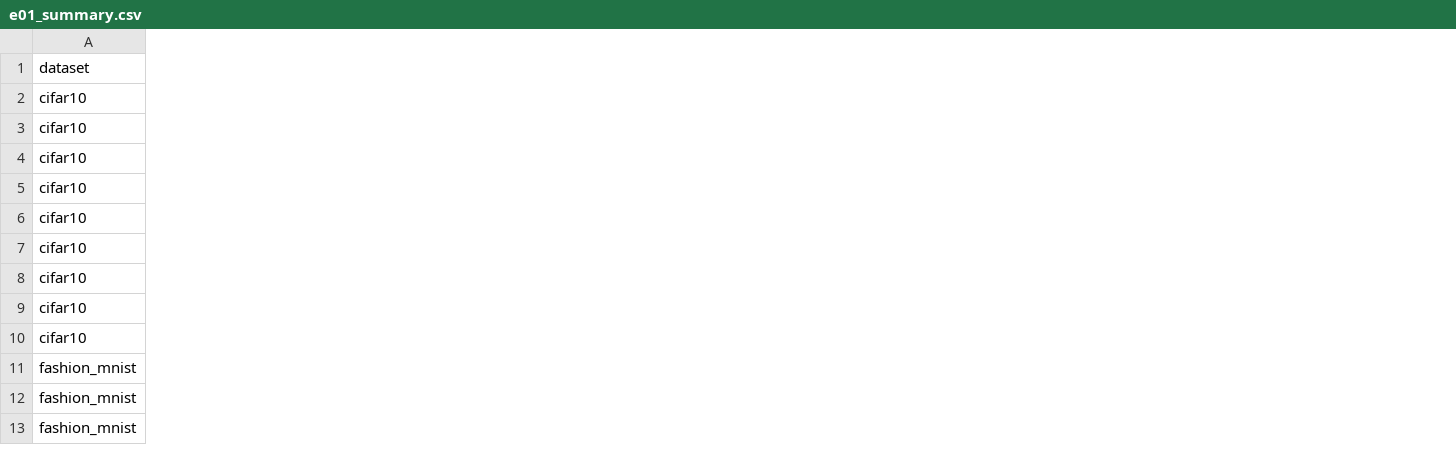
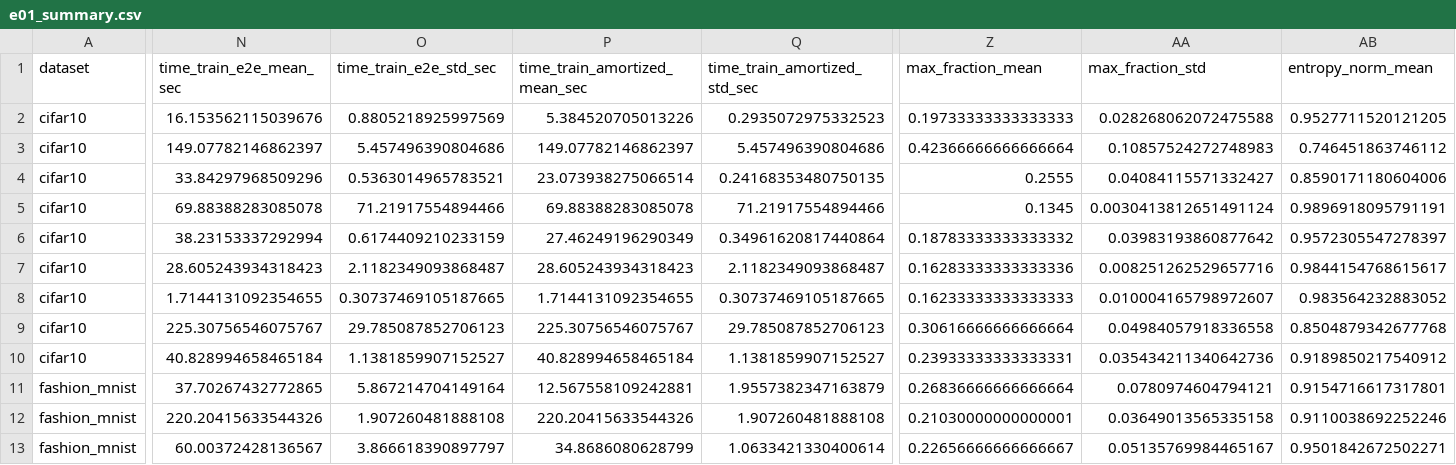
Before and after one commit to KQYaili/DeepClustering-Survey, a CSV file: results/tables/e01_summary.csv, drawn as a sheet; only a part is shown, gaps mark what is left out; the diff covers the shown part only; the diff names each change by its address in the sheet, - before the commit and + after, or states it on an @@ line.

Commit message:
Resolve Issues #1-#5: strict data/note binding, E05 negative diagnostic, E2E costs, E02/E03/taxonomy fixes, CI & tests

```diff
--- a/results/tables/e01_summary.csv
+++ b/results/tables/e01_summary.csv
+column N (time_train_e2e_mean_sec), rows 2-13: 16.153562115039676 | 149.07782146862397 | 33.84297968509296 | 69.88388283085078 | 38.23153337292994 | 28.605243934318423 | 1.7144131092354655 | 225.30756546075767 | 40.828994658465184 | 37.70267432772865 | 220.20415633544326 | 60.00372428136567
+column O (time_train_e2e_std_sec), rows 2-13: 0.8805218925997569 | 5.457496390804686 | 0.5363014965783521 | 71.21917554894466 | 0.6174409210233159 | 2.1182349093868487 | 0.30737469105187665 | 29.785087852706123 | 1.1381859907152527 | 5.867214704149164 | 1.907260481888108 | 3.866618390897797
+column P (time_train_amortized_mean_sec), rows 2-13: 5.384520705013226 | 149.07782146862397 | 23.073938275066514 | 69.88388283085078 | 27.46249196290349 | 28.605243934318423 | 1.7144131092354655 | 225.30756546075767 | 40.828994658465184 | 12.567558109242881 | 220.20415633544326 | 34.8686080628799
+column Q (time_train_amortized_std_sec), rows 2-13: 0.2935072975332523 | 5.457496390804686 | 0.24168353480750135 | 71.21917554894466 | 0.34961620817440864 | 2.1182349093868487 | 0.30737469105187665 | 29.785087852706123 | 1.1381859907152527 | 1.9557382347163879 | 1.907260481888108 | 1.0633421330400614
+column Z (max_fraction_mean), rows 2-13: 0.19733333333333333 | 0.42366666666666664 | 0.2555 | 0.1345 | 0.18783333333333332 | 0.16283333333333336 | 0.16233333333333333 | 0.30616666666666664 | 0.23933333333333331 | 0.26836666666666664 | 0.21030000000000001 | 0.22656666666666667
+column AA (max_fraction_std), rows 2-13: 0.028268062072475588 | 0.10857524272748983 | 0.04084115571332427 | 0.0030413812651491124 | 0.03983193860877642 | 0.008251262529657716 | 0.010004165798972607 | 0.04984057918336558 | 0.035434211340642736 | 0.0780974604794121 | 0.03649013565335158 | 0.05135769984465167
+column AB (entropy_norm_mean), rows 2-13: 0.9527711520121205 | 0.746451863746112 | 0.8590171180604006 | 0.9896918095791191 | 0.9572305547278397 | 0.9844154768615617 | 0.983564232883052 | 0.8504879342677768 | 0.9189850217540912 | 0.9154716617317801 | 0.9110038692252246 | 0.9501842672502271
```
Also changed, not shown: 1 added column elsewhere in this file, results/tables/failures.csv, 41 other files.
